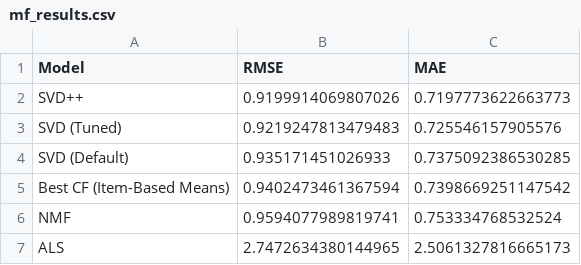
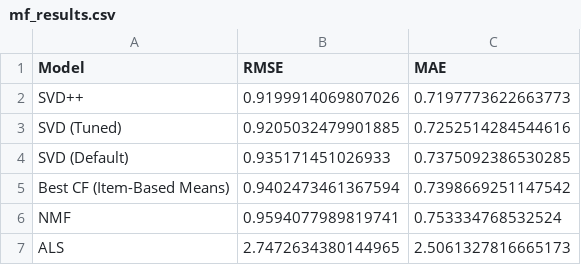
Before and after one commit to HarpinderC/ML-Recommenders, a CSV file: movie-recommendation-system/results/mf_results.csv, drawn as a sheet.

Commit message:
Add matrix factorization visualizations and progress tracking
- Finalized notebook at 24 cells (complete MF implementation)
- Generated 2 key visualizations:
  * 09_mf_model_comparison.png - All MF models comparison
  * 10_overall_progress.png - Complete project progress (baseline → CF → MF)
- Updated README with MF results and insights
- Documented progression: Baseline (1.041) → CF (0.971) → MF (0.908)

Matrix factorization phase complete with 13% improvement.
Ready for content-based and hybrid approaches.

```diff
--- a/movie-recommendation-system/results/mf_results.csv
+++ b/movie-recommendation-system/results/mf_results.csv
@@ -2,3 +2,3 @@ Model,RMSE,MAE
 SVD++,0.9199914069807026,0.7197773622663773
-SVD (Tuned),0.9219247813479483,0.725546157905576
+SVD (Tuned),0.9205032479901885,0.7252514284544616
 SVD (Default),0.935171451026933,0.7375092386530285
```
Also changed, not shown: 2 other files.
